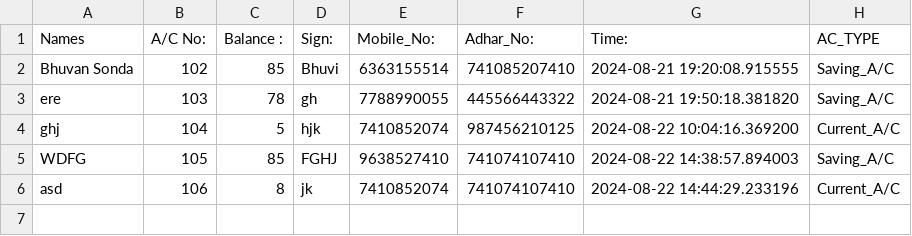
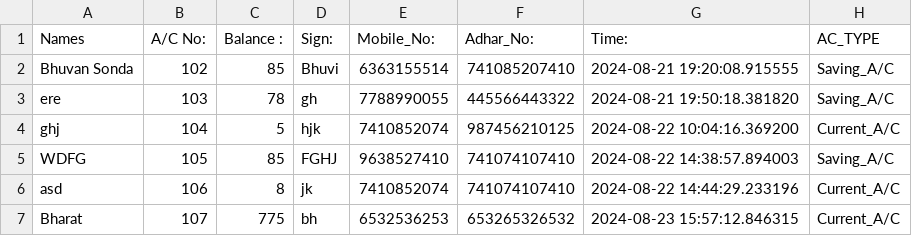
Before and after one commit to BhuvanSonda/Bank_Oparation, a CSV file: data.csv, drawn as a sheet.

```diff
--- a/data.csv
+++ b/data.csv
@@ -6 +6,2 @@ WDFG,105,85,FGHJ,9638527410,741074107410,2024-08-22 14:38:57.894003,Saving_A/C
 asd,106,8,jk,7410852074,741074107410,2024-08-22 14:44:29.233196,Current_A/C
+Bharat,107,775,bh,6532536253,653265326532,2024-08-23 15:57:12.846315,Current_A/C
```
Also changed, not shown: AC_close_file.csv, data_varify.csv, 2 other files.
